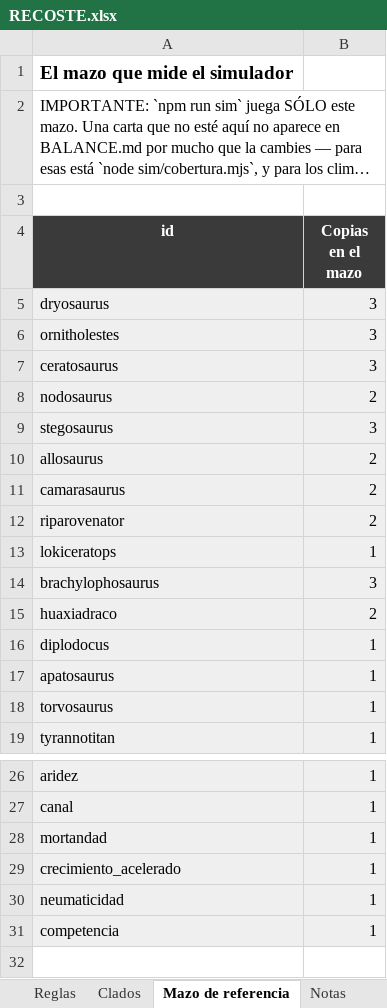
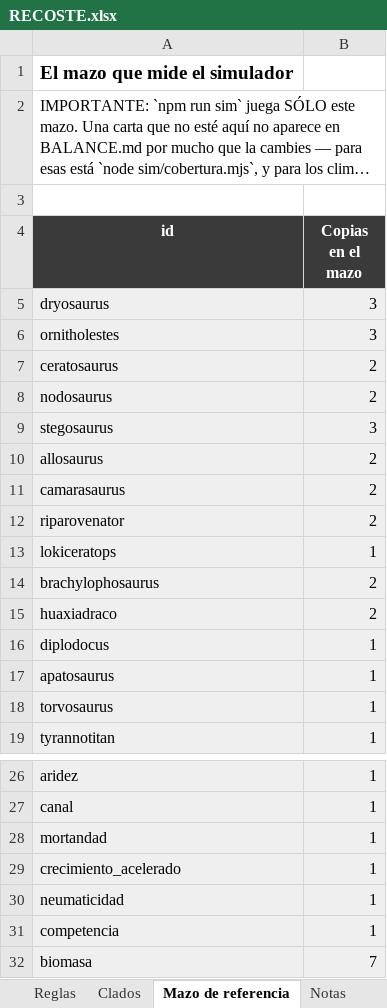
Before and after one commit to DanielD-S/DinoWar, an Excel workbook: RECOSTE.xlsx, sheet Mazo de referencia, drawn as a sheet; only a part is shown, gaps mark what is left out; long unchanged cells end in …; values as stored, in another font and other column widths than the file's, no borders; the diff names each change by its address in the sheet, - before the commit and + after, or states it on an @@ line.

```diff
--- a/RECOSTE.xlsx (sheet Mazo de referencia)
+++ b/RECOSTE.xlsx (sheet Mazo de referencia)
-B7 (Copias en el mazo): 3
+B7 (Copias en el mazo): 2
-B14 (Copias en el mazo): 3
+B14 (Copias en el mazo): 2
+row 32: biomasa | 7
```
Also changed, not shown: sheet Cartas, sheet Estado, sheet Mecánicas, sheet Reglas, 28 other files.
